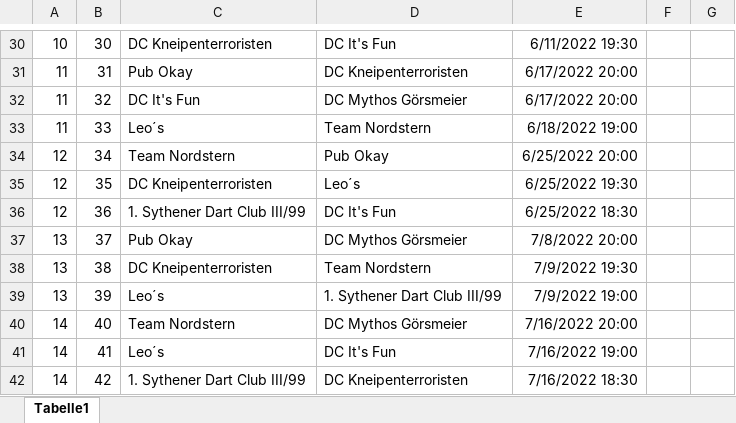
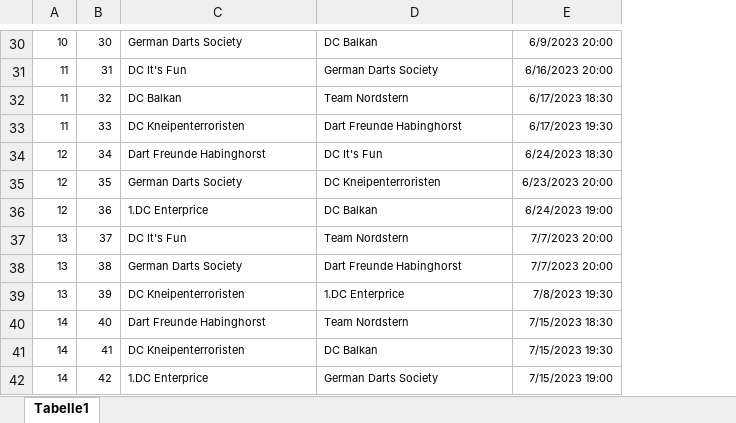
Before and after one commit to ch4oSj0k3r/nordsternApp, an Excel workbook: assets/schedule.xlsx, sheet Tabelle1, drawn as a sheet; only a part is shown, gaps mark what is left out; values as stored, in another font and other column widths than the file's, no borders; removed rows and columns are numbered as before the commit, all else as after; the diff covers the shown part only; the diff names each change by its address in the sheet, - before the commit and + after, or states it on an @@ line.

```diff
--- a/assets/schedule.xlsx (sheet Tabelle1)
+++ b/assets/schedule.xlsx (sheet Tabelle1)
-column E, rows 30-42: 6/11/2022 19:30 | 6/17/2022 20:00 | 6/17/2022 20:00 | 6/18/2022 19:00 | 6/25/2022 20:00 | 6/25/2022 19:30 | 6/25/2022 18:30 | 7/8/2022 20:00 | 7/9/2022 19:30 | 7/9/2022 19:00 | 7/16/2022 20:00 | 7/16/2022 19:00 | 7/16/2022 18:30
-column F, empty
-column G, empty
+column E, rows 30-42: 6/9/2023 20:00 | 6/16/2023 20:00 | 6/17/2023 18:30 | 6/17/2023 19:30 | 6/24/2023 18:30 | 6/23/2023 20:00 | 6/24/2023 19:00 | 7/7/2023 20:00 | 7/7/2023 20:00 | 7/8/2023 19:30 | 7/15/2023 18:30 | 7/15/2023 19:30 | 7/15/2023 19:00
@@ A30:D42 text size: smaller @@
-C30: DC Kneipenterroristen
+C30: German Darts Society
-D30: DC It's Fun
+D30: DC Balkan
-C31: Pub Okay
+C31: DC It's Fun
-D31: DC Kneipenterroristen
+D31: German Darts Society
-C32: DC It's Fun
+C32: DC Balkan
-D32: DC Mythos Görsmeier
+D32: Team Nordstern
-C33: Leo´s
+C33: DC Kneipenterroristen
-D33: Team Nordstern
+D33: Dart Freunde Habinghorst
-C34: Team Nordstern
+C34: Dart Freunde Habinghorst
-D34: Pub Okay
+D34: DC It's Fun
-C35: DC Kneipenterroristen
+C35: German Darts Society
-D35: Leo´s
+D35: DC Kneipenterroristen
-C36: 1. Sythener Dart Club III/99
+C36: 1.DC Enterprice
-D36: DC It's Fun
+D36: DC Balkan
-C37: Pub Okay
+C37: DC It's Fun
-D37: DC Mythos Görsmeier
+D37: Team Nordstern
-C38: DC Kneipenterroristen
+C38: German Darts Society
-D38: Team Nordstern
+D38: Dart Freunde Habinghorst
-C39: Leo´s
+C39: DC Kneipenterroristen
-D39: 1. Sythener Dart Club III/99
+D39: 1.DC Enterprice
-C40: Team Nordstern
+C40: Dart Freunde Habinghorst
-D40: DC Mythos Görsmeier
+D40: Team Nordstern
-C41: Leo´s
+C41: DC Kneipenterroristen
-D41: DC It's Fun
+D41: DC Balkan
-C42: 1. Sythener Dart Club III/99
+C42: 1.DC Enterprice
-D42: DC Kneipenterroristen
+D42: German Darts Society
```
Also changed, not shown: 58 edited cells and cell formats elsewhere in this sheet.
